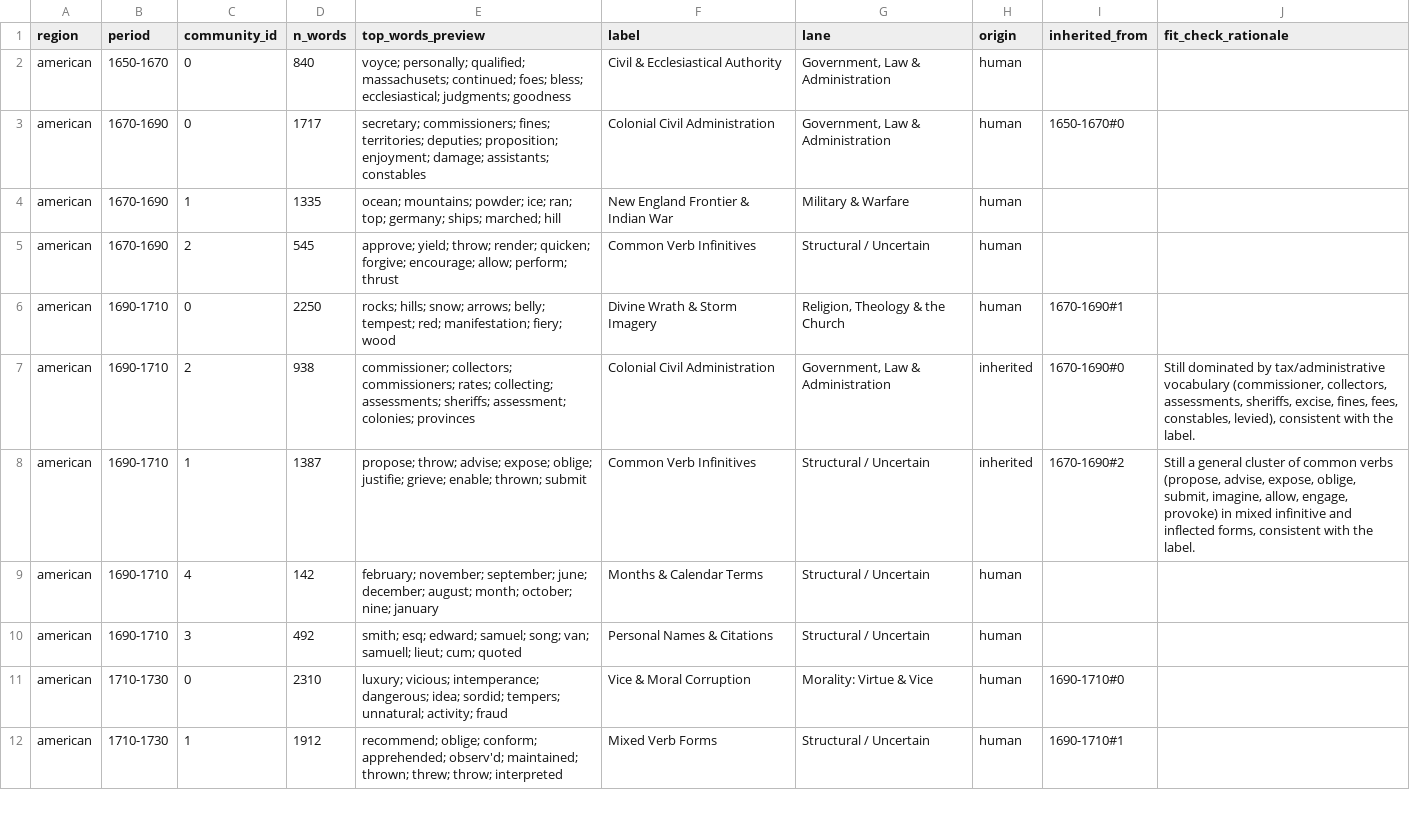
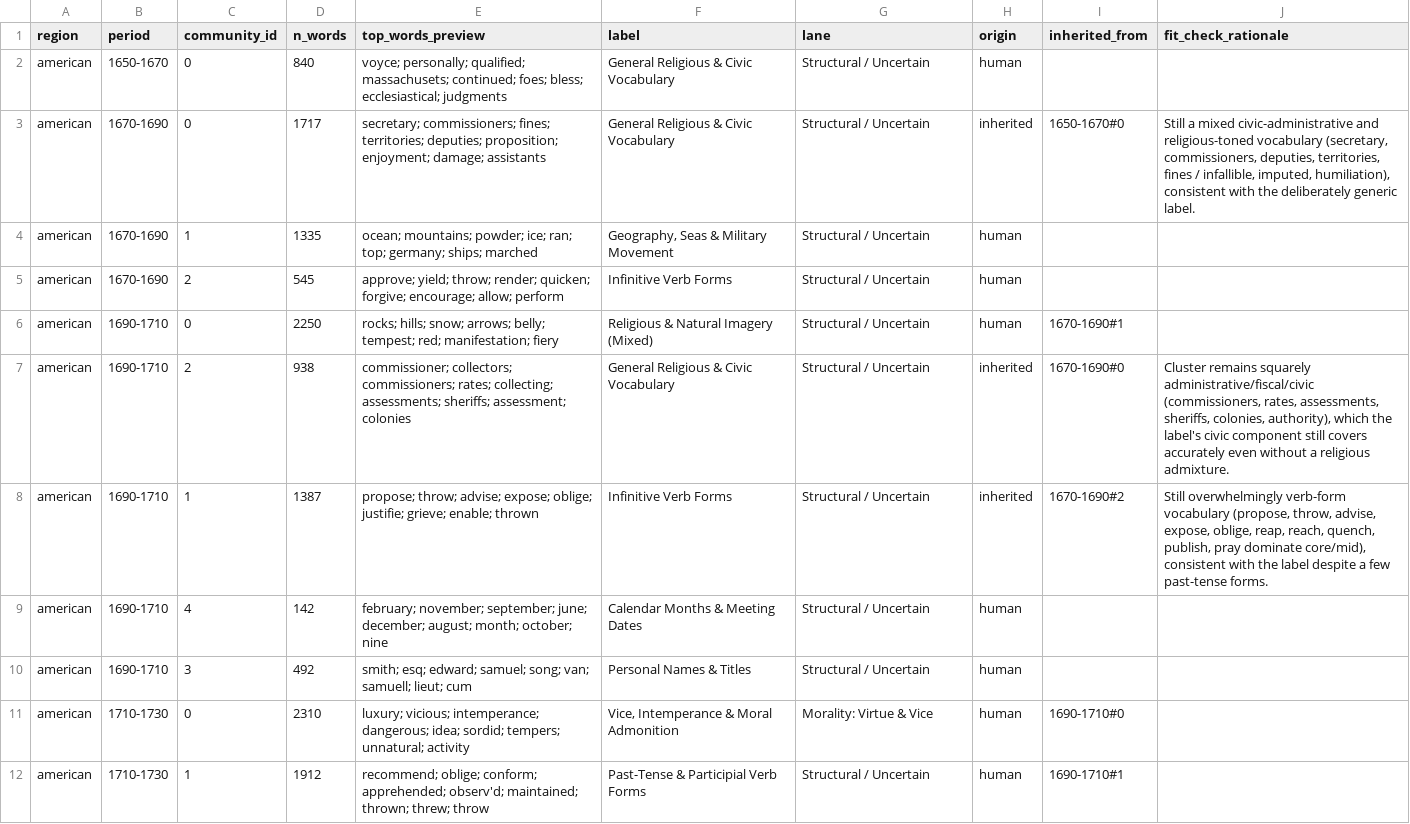
Before and after one commit to Panchoflo14/koselleck-networks, a CSV file: labels/community_labels_display_american.csv, drawn as a sheet; only a part is shown; the diff covers the shown part only.

```diff
--- a/labels/community_labels_display_american.csv
+++ b/labels/community_labels_display_american.csv
@@ -1,12 +1,12 @@
 region,period,community_id,n_words,top_words_preview,label,lane,origin,inherited_from,fit_check_rationale
-american,1650-1670,0,840,voyce; personally; qualified; massachusets; continued; foes; bless; ecclesiastical; judgments; goodness,Civil & Ecclesiastical Authority,"Government, Law & Administration",human,,
-american,1670-1690,0,1717,secretary; commissioners; fines; territories; deputies; proposition; enjoyment; damage; assistants; constables,Colonial Civil Administration,"Government, Law & Administration",human,1650-1670#0,
-american,1670-1690,1,1335,ocean; mountains; powder; ice; ran; top; germany; ships; marched; hill,New England Frontier & Indian War,Military & Warfare,human,,
-american,1670-1690,2,545,approve; yield; throw; render; quicken; forgive; encourage; allow; perform; thrust,Common Verb Infinitives,Structural / Uncertain,human,,
-american,1690-1710,0,2250,rocks; hills; snow; arrows; belly; tempest; red; manifestation; fiery; wood,Divine Wrath & Storm Imagery,"Religion, Theology & the Church",human,1670-1690#1,
-american,1690-1710,2,938,commissioner; collectors; commissioners; rates; collecting; assessments; sheriffs; assessment; colonies; provinces,Colonial Civil Administration,"Government, Law & Administration",inherited,1670-1690#0,"Still dominated by tax/administrative vocabulary (commissioner, collectors, assessments, sheriffs, excise, fines, fees, constables, levied), consistent with the label."
-american,1690-1710,1,1387,propose; throw; advise; expose; oblige; justifie; grieve; enable; thrown; submit,Common Verb Infinitives,Structural / Uncertain,inherited,1670-1690#2,"Still a general cluster of common verbs (propose, advise, expose, oblige, submit, imagine, allow, engage, provoke) in mixed infinitive and inflected forms, consistent with the label."
-american,1690-1710,4,142,february; november; september; june; december; august; month; october; nine; january,Months & Calendar Terms,Structural / Uncertain,human,,
-american,1690-1710,3,492,smith; esq; edward; samuel; song; van; samuell; lieut; cum; quoted,Personal Names & Citations,Structural / Uncertain,human,,
-american,1710-1730,0,2310,luxury; vicious; intemperance; dangerous; idea; sordid; tempers; unnatural; activity; fraud,Vice & Moral Corruption,Morality: Virtue & Vice,human,1690-1710#0,
-american,1710-1730,1,1912,recommend; oblige; conform; apprehended; observ'd; maintained; thrown; threw; throw; interpreted,Mixed Verb Forms,Structural / Uncertain,human,1690-1710#1,
+american,1650-1670,0,840,voyce; personally; qualified; massachusets; continued; foes; bless; ecclesiastical; judgments,General Religious & Civic Vocabulary,Structural / Uncertain,human,,
+american,1670-1690,0,1717,secretary; commissioners; fines; territories; deputies; proposition; enjoyment; damage; assistants,General Religious & Civic Vocabulary,Structural / Uncertain,inherited,1650-1670#0,"Still a mixed civic-administrative and religious-toned vocabulary (secretary, commissioners, deputies, territories, fines / infallible, imputed, humiliation), consistent with the deliberately generic label."
+american,1670-1690,1,1335,ocean; mountains; powder; ice; ran; top; germany; ships; marched,"Geography, Seas & Military Movement",Structural / Uncertain,human,,
+american,1670-1690,2,545,approve; yield; throw; render; quicken; forgive; encourage; allow; perform,Infinitive Verb Forms,Structural / Uncertain,human,,
+american,1690-1710,0,2250,rocks; hills; snow; arrows; belly; tempest; red; manifestation; fiery,Religious & Natural Imagery (Mixed),Structural / Uncertain,human,1670-1690#1,
+american,1690-1710,2,938,commissioner; collectors; commissioners; rates; collecting; assessments; sheriffs; assessment; colonies,General Religious & Civic Vocabulary,Structural / Uncertain,inherited,1670-1690#0,"Cluster remains squarely administrative/fiscal/civic (commissioners, rates, assessments, sheriffs, colonies, authority), which the label's civic component still covers accurately even without a religious admixture."
+american,1690-1710,1,1387,propose; throw; advise; expose; oblige; justifie; grieve; enable; thrown,Infinitive Verb Forms,Structural / Uncertain,inherited,1670-1690#2,"Still overwhelmingly verb-form vocabulary (propose, throw, advise, expose, oblige, reap, reach, quench, publish, pray dominate core/mid), consistent with the label despite a few past-tense forms."
+american,1690-1710,4,142,february; november; september; june; december; august; month; october; nine,Calendar Months & Meeting Dates,Structural / Uncertain,human,,
+american,1690-1710,3,492,smith; esq; edward; samuel; song; van; samuell; lieut; cum,Personal Names & Titles,Structural / Uncertain,human,,
+american,1710-1730,0,2310,luxury; vicious; intemperance; dangerous; idea; sordid; tempers; unnatural; activity,"Vice, Intemperance & Moral Admonition",Morality: Virtue & Vice,human,1690-1710#0,
+american,1710-1730,1,1912,recommend; oblige; conform; apprehended; observ'd; maintained; thrown; threw; throw,Past-Tense & Participial Verb Forms,Structural / Uncertain,human,1690-1710#1,
```
Also changed, not shown: 140 edited cells elsewhere in this file, labels/community_labels_display_british.csv, 4 other files.
